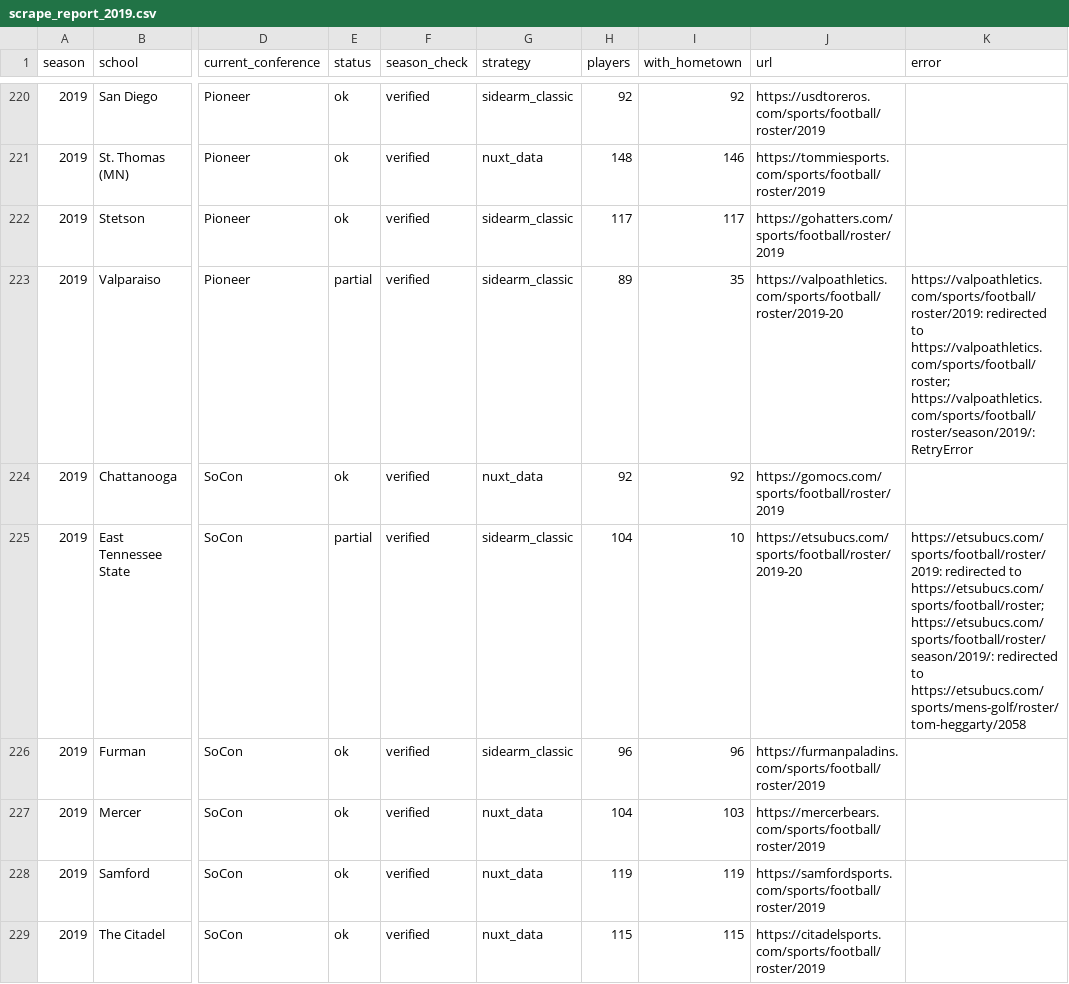
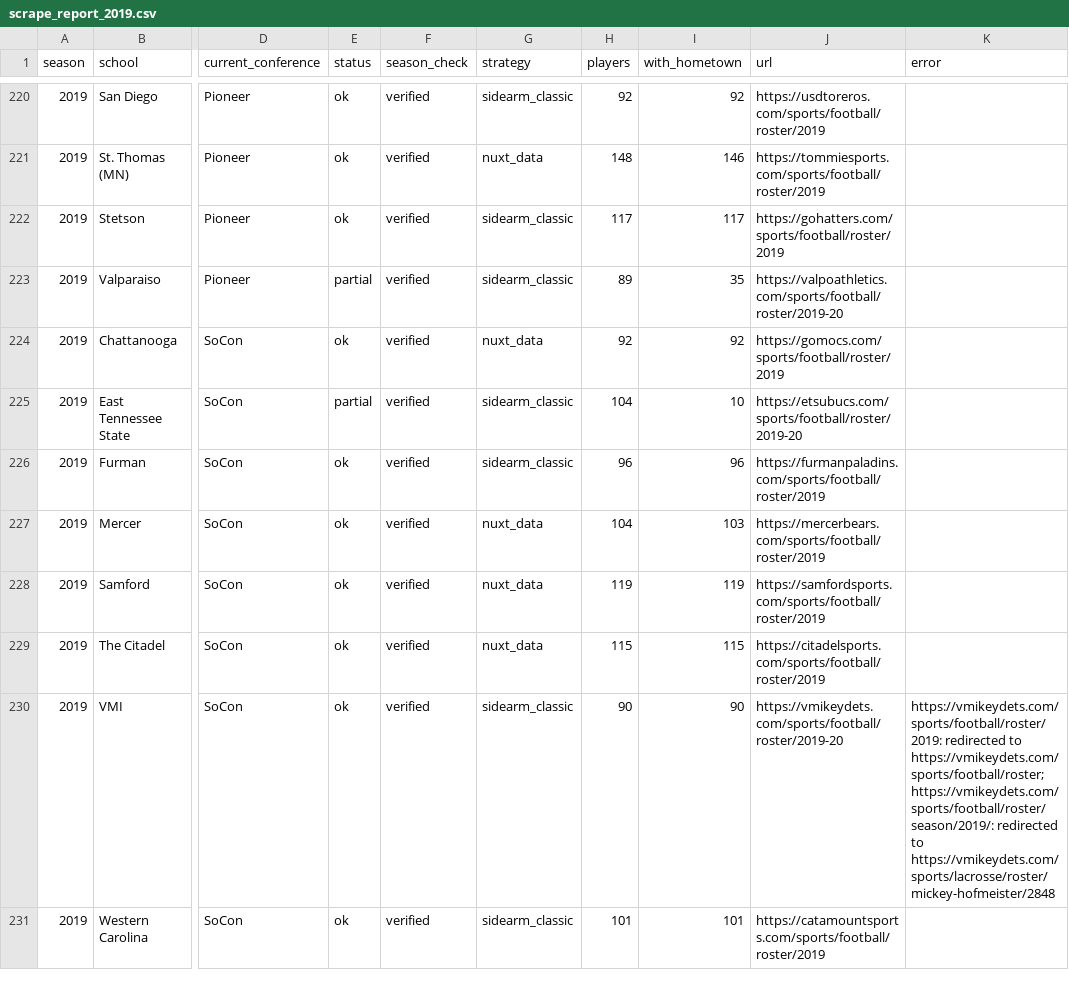
Before and after one commit to SarahMLammert/college-sports-atlas, a CSV file: data/reports/scrape_report_2019.csv, drawn as a sheet; only a part is shown, gaps mark what is left out; the shorter side is filled out with more unchanged rows; the diff names each change by its address in the sheet, - before the commit and + after, or states it on an @@ line.

```diff
--- a/data/reports/scrape_report_2019.csv
+++ b/data/reports/scrape_report_2019.csv
-K223 (error): https://valpoathletics.com/sports/football/roster/2019: redirected to https://valpoathletics.com/sports/football/roster; https://valpoathletics.com/sports/football/roster/season/2019/: RetryError
+K223 (error): (empty)
-K225 (error): https://etsubucs.com/sports/football/roster/2019: redirected to https://etsubucs.com/sports/football/roster; https://etsubucs.com/sports/football/roster/season/2019/: redirected to https://etsubucs.com/sports/mens-golf/roster/tom-heggarty/2058
+K225 (error): (empty)
```
Also changed, not shown: data/reports/scrape_report_2016.csv, data/reports/scrape_report_2017.csv, 19 other files.
